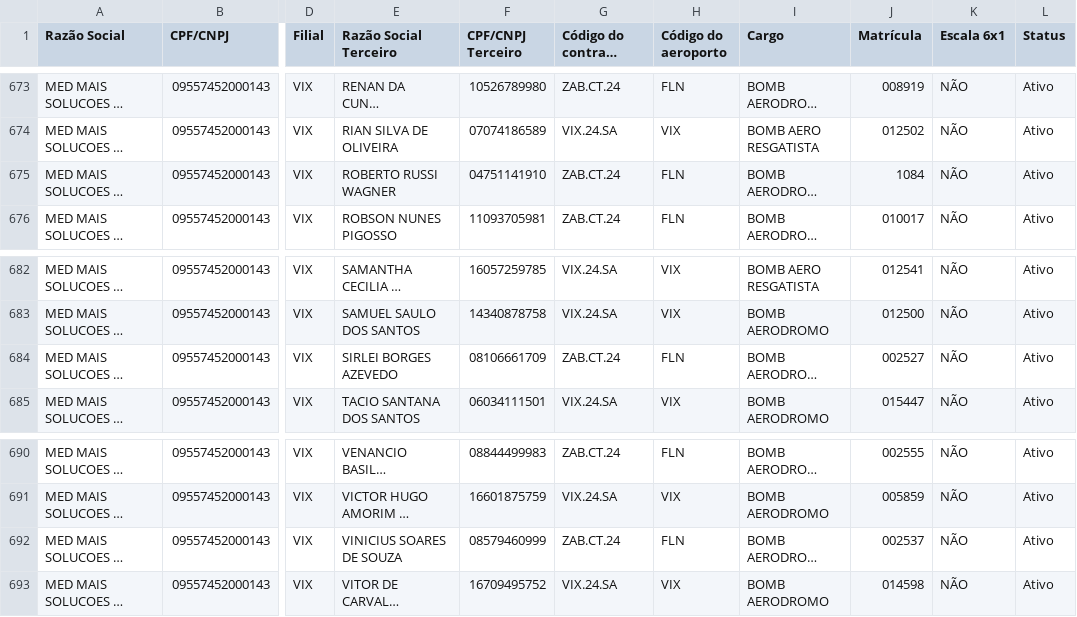
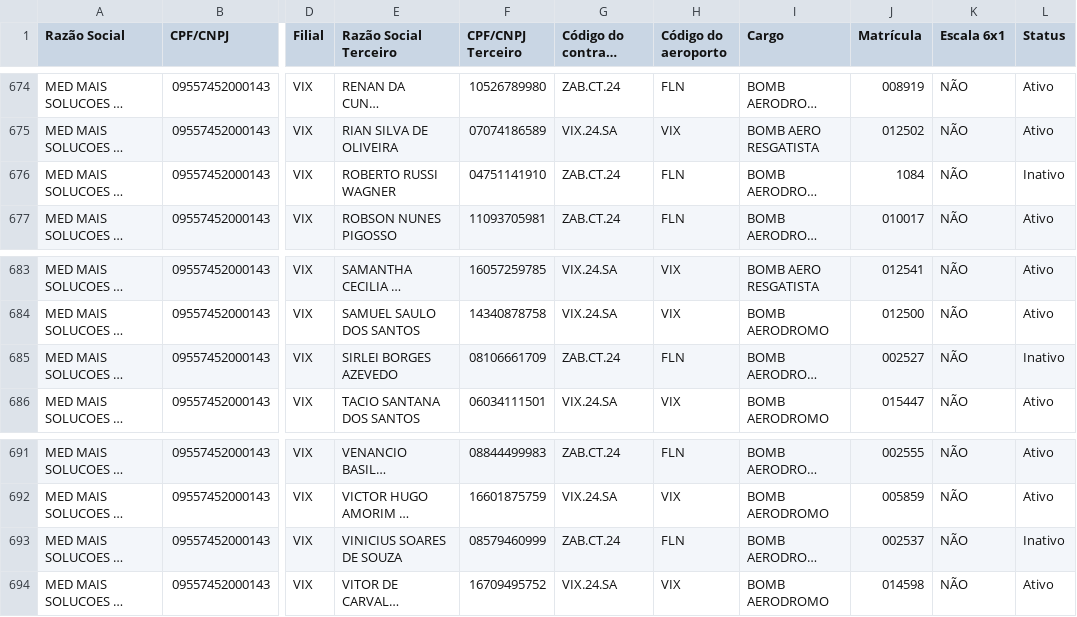
Before and after one commit to gabrillvital-crypto/ClaudeGL, a CSV file: dashboard-react/public/data/terceiros_zurich.csv, drawn as a sheet; only a part is shown, gaps mark what is left out; long unchanged cells end in …; addresses are those after the commit; the diff covers the shown part only; the diff names each change by its address in the sheet, - before the commit and + after, or states it on an @@ line.

```diff
--- a/dashboard-react/public/data/terceiros_zurich.csv
+++ b/dashboard-react/public/data/terceiros_zurich.csv
-L676 (Status): Ativo
+L676 (Status): Inativo
-L685 (Status): Ativo
+L685 (Status): Inativo
-L693 (Status): Ativo
+L693 (Status): Inativo
```
Also changed, not shown: 1 added row and 10 edited cells elsewhere in this file, dashboard-react/public/data/busca_automatica_zurich.csv, dashboard-react/public/data/codigos_contrato_fornecedores_zurich.csv, 5 other files.
